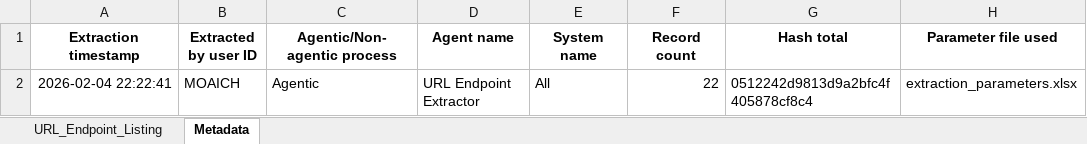
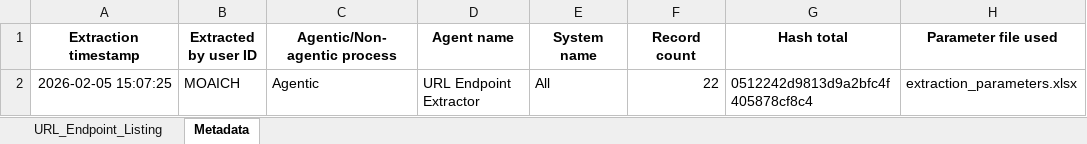
Before and after one commit to monaliaich/Change-Management-Environment-Segregation, an Excel workbook: src/data/output/Capgemini_URL_Endpoint_Data.xlsx, sheet Metadata, drawn as a sheet; values as stored, in another font and other column widths than the file's, no borders; the diff names each change by its address in the sheet, - before the commit and + after, or states it on an @@ line.

```diff
--- a/src/data/output/Capgemini_URL_Endpoint_Data.xlsx (sheet Metadata)
+++ b/src/data/output/Capgemini_URL_Endpoint_Data.xlsx (sheet Metadata)
-A2 (Extraction timestamp): 2026-02-04 22:22:41
+A2 (Extraction timestamp): 2026-02-05 15:07:25
```
Also changed, not shown: src/data/output/Capgemini_Cloud_Resource_Data_Deviation_Analysis.xlsx, src/data/output/Capgemini_Environment_Data_Deviation_Analysis.xlsx, 11 other files.
